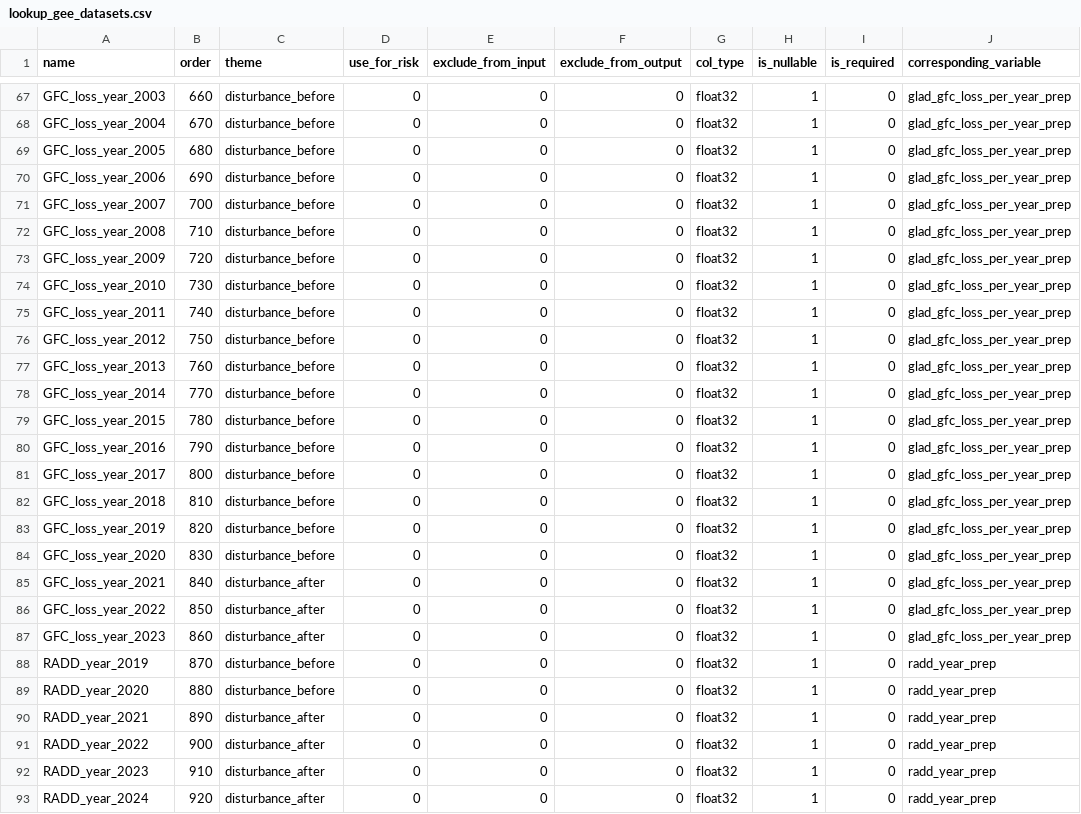
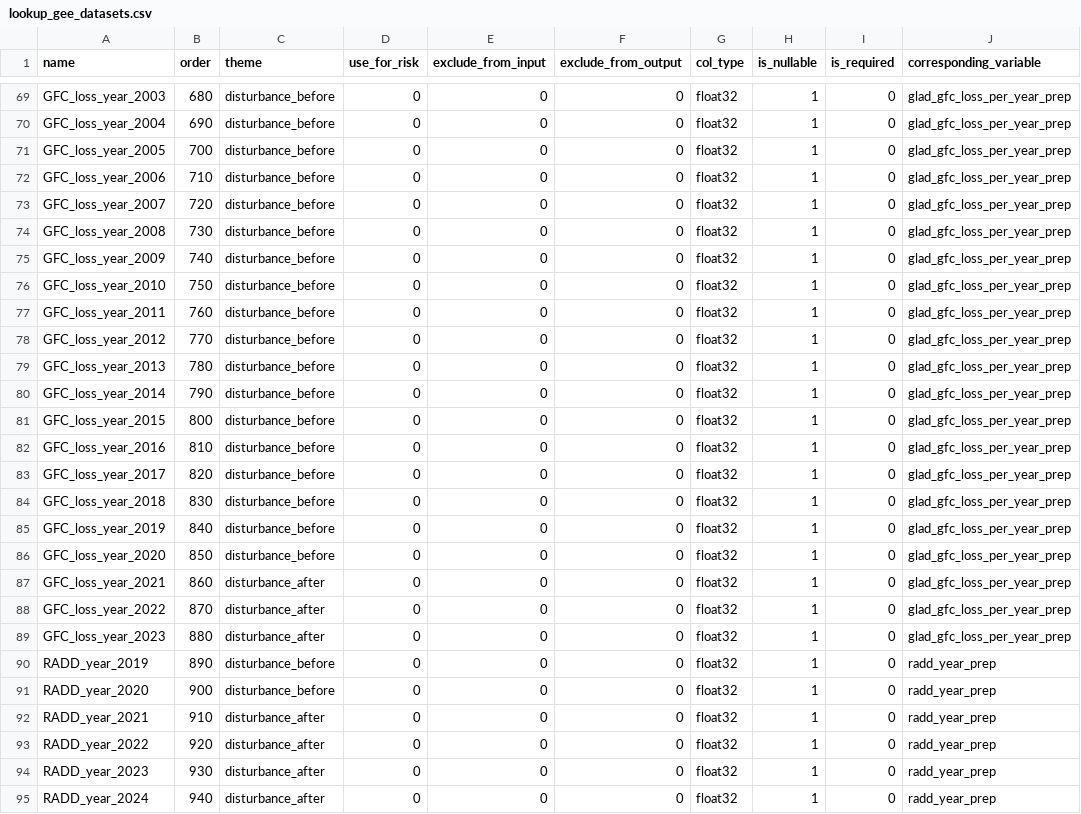
Before and after one commit to forestdatapartnership/whisp, a CSV file: whisp/parameters/lookup_gee_datasets.csv, drawn as a sheet; only a part is shown, gaps mark what is left out; addresses are those after the commit; the diff covers the shown part only; the diff names each change by its address in the sheet, - before the commit and + after, or states it on an @@ line.

```diff
--- a/whisp/parameters/lookup_gee_datasets.csv
+++ b/whisp/parameters/lookup_gee_datasets.csv
-B69 (order): 660
+B69 (order): 680
-B70 (order): 670
+B70 (order): 690
-B71 (order): 680
+B71 (order): 700
-B72 (order): 690
+B72 (order): 710
-B73 (order): 700
+B73 (order): 720
-B74 (order): 710
+B74 (order): 730
-B75 (order): 720
+B75 (order): 740
-B76 (order): 730
+B76 (order): 750
-B77 (order): 740
+B77 (order): 760
-B78 (order): 750
+B78 (order): 770
-B79 (order): 760
+B79 (order): 780
-B80 (order): 770
+B80 (order): 790
-B81 (order): 780
+B81 (order): 800
-B82 (order): 790
+B82 (order): 810
-B83 (order): 800
+B83 (order): 820
-B84 (order): 810
+B84 (order): 830
-B85 (order): 820
+B85 (order): 840
-B86 (order): 830
+B86 (order): 850
-B87 (order): 840
+B87 (order): 860
-B88 (order): 850
+B88 (order): 870
-B89 (order): 860
+B89 (order): 880
-B90 (order): 870
+B90 (order): 890
-B91 (order): 880
+B91 (order): 900
-B92 (order): 890
+B92 (order): 910
-B93 (order): 900
+B93 (order): 920
-B94 (order): 910
+B94 (order): 930
-B95 (order): 920
+B95 (order): 940
```
Also changed, not shown: 2 added rows and 83 edited cells elsewhere in this file, 35 other files.
